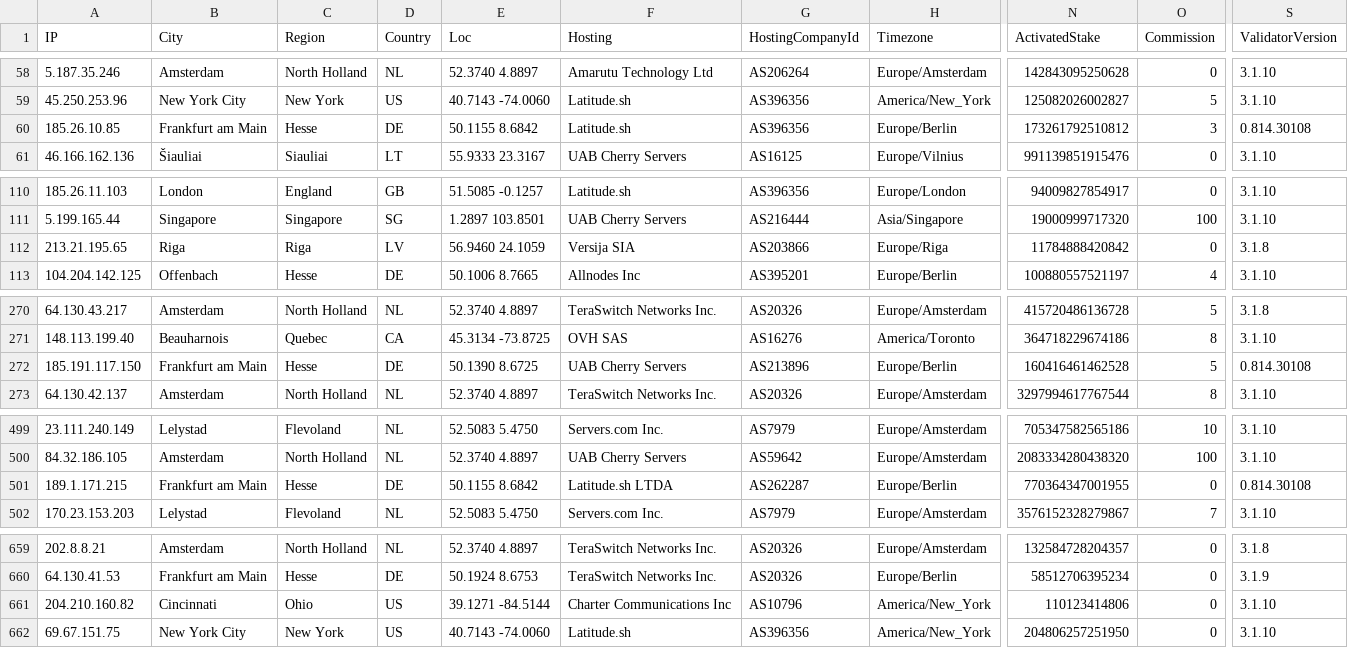
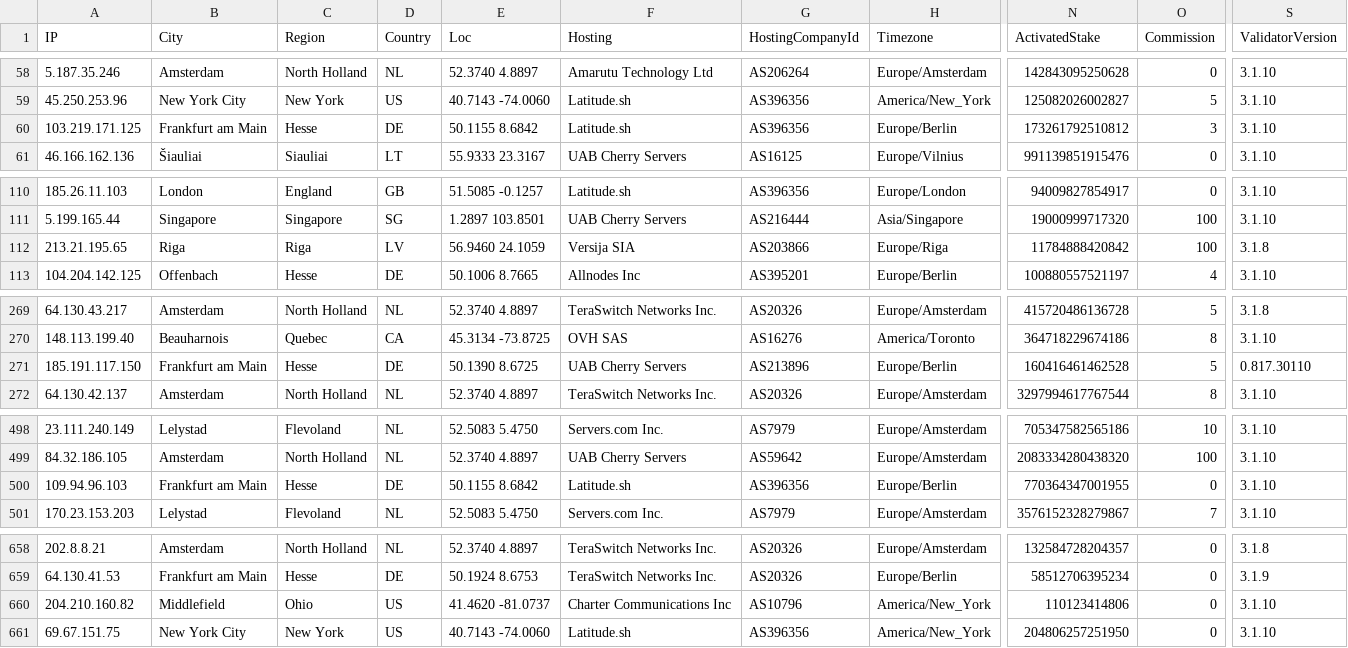
Before and after one commit to iGroza/Solana-Validator-IP-Geolocation, a CSV file: solana_validators.csv, drawn as a sheet; only a part is shown, gaps mark what is left out; addresses are those after the commit; the diff covers the shown part only; the diff names each change by its address in the sheet, - before the commit and + after, or states it on an @@ line.

```diff
--- a/solana_validators.csv
+++ b/solana_validators.csv
-A60 (IP): 185.26.10.85
+A60 (IP): 103.219.171.125
-S60 (ValidatorVersion): 0.814.30108
+S60 (ValidatorVersion): 3.1.10
-O112 (Commission): 0
+O112 (Commission): 100
-S271 (ValidatorVersion): 0.814.30108
+S271 (ValidatorVersion): 0.817.30110
-A500 (IP): 189.1.171.215
+A500 (IP): 109.94.96.103
-F500 (Hosting): Latitude.sh LTDA
+F500 (Hosting): Latitude.sh
-G500 (HostingCompanyId): AS262287
+G500 (HostingCompanyId): AS396356
-S500 (ValidatorVersion): 0.814.30108
+S500 (ValidatorVersion): 3.1.10
-B660 (City): Cincinnati
+B660 (City): Middlefield
-E660 (Loc): 39.1271 -84.5144
+E660 (Loc): 41.4620 -81.0737
```
Also changed, not shown: 1 removed row and 62 edited cells elsewhere in this file, 1 other file.
